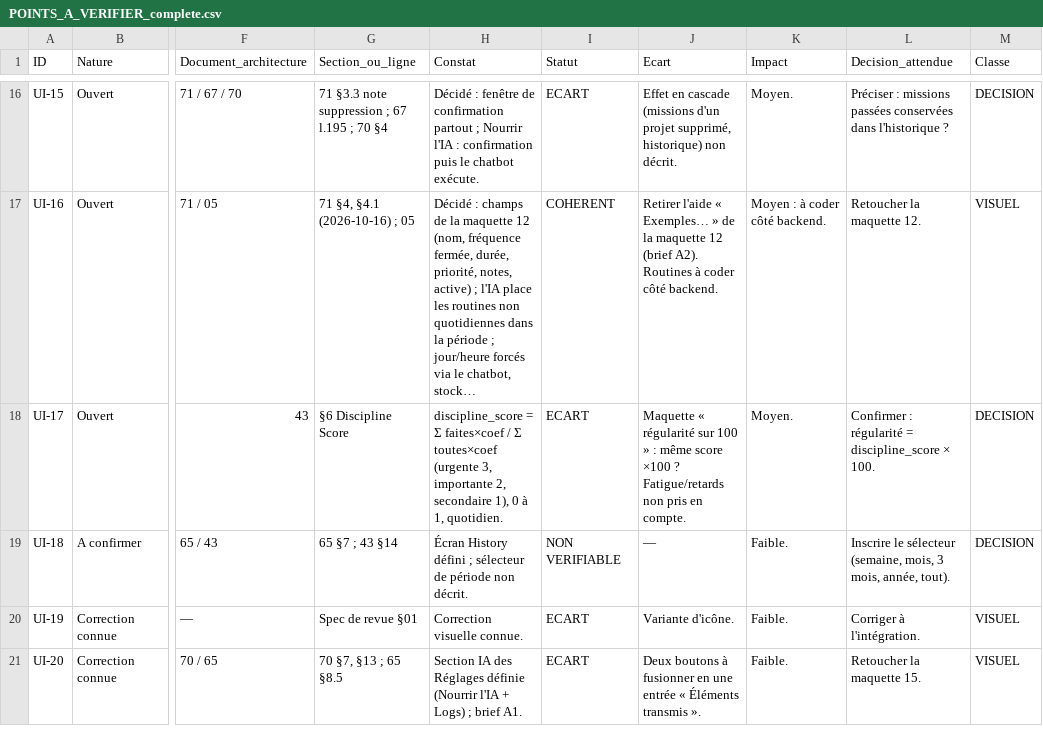
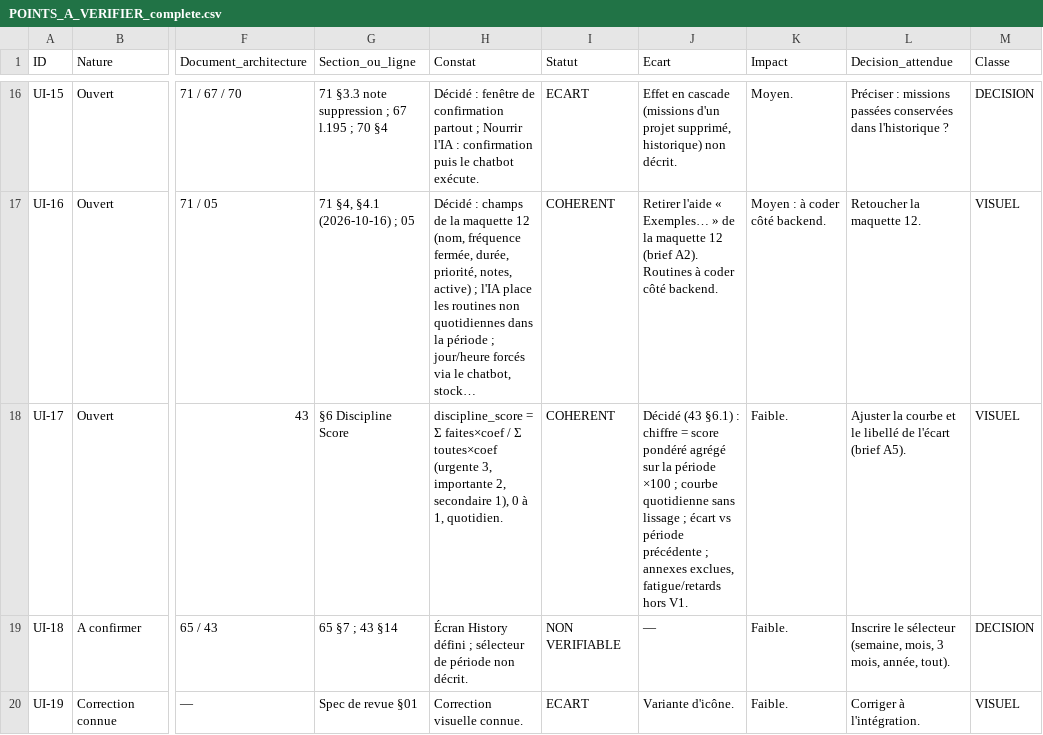
Before and after one commit to Abdel93240/imperium-backend, a CSV file: audits/2026-10-16_revue_ui/POINTS_A_VERIFIER_complete.csv, drawn as a sheet; only a part is shown, gaps mark what is left out; the shorter side is filled out with more unchanged rows; long unchanged cells end in …; the diff names each change by its address in the sheet, - before the commit and + after, or states it on an @@ line.

```diff
--- a/audits/2026-10-16_revue_ui/POINTS_A_VERIFIER_complete.csv
+++ b/audits/2026-10-16_revue_ui/POINTS_A_VERIFIER_complete.csv
-I18 (Statut): ECART
+I18 (Statut): COHERENT
-J18 (Ecart): Maquette « régularité sur 100 » : même score ×100 ? Fatigue/retards non pris en compte.
+J18 (Ecart): Décidé (43 §6.1) : chiffre = score pondéré agrégé sur la période ×100 ; courbe quotidienne sans lissage ; écart vs période précédente ; annexes exclues, fatigue/retards hors V1.
-K18 (Impact): Moyen.
+K18 (Impact): Faible.
-L18 (Decision_attendue): Confirmer : régularité = discipline_score × 100.
+L18 (Decision_attendue): Ajuster la courbe et le libellé de l'écart (brief A5).
-M18 (Classe): DECISION
+M18 (Classe): VISUEL
```
Also changed, not shown: 5 other files.
